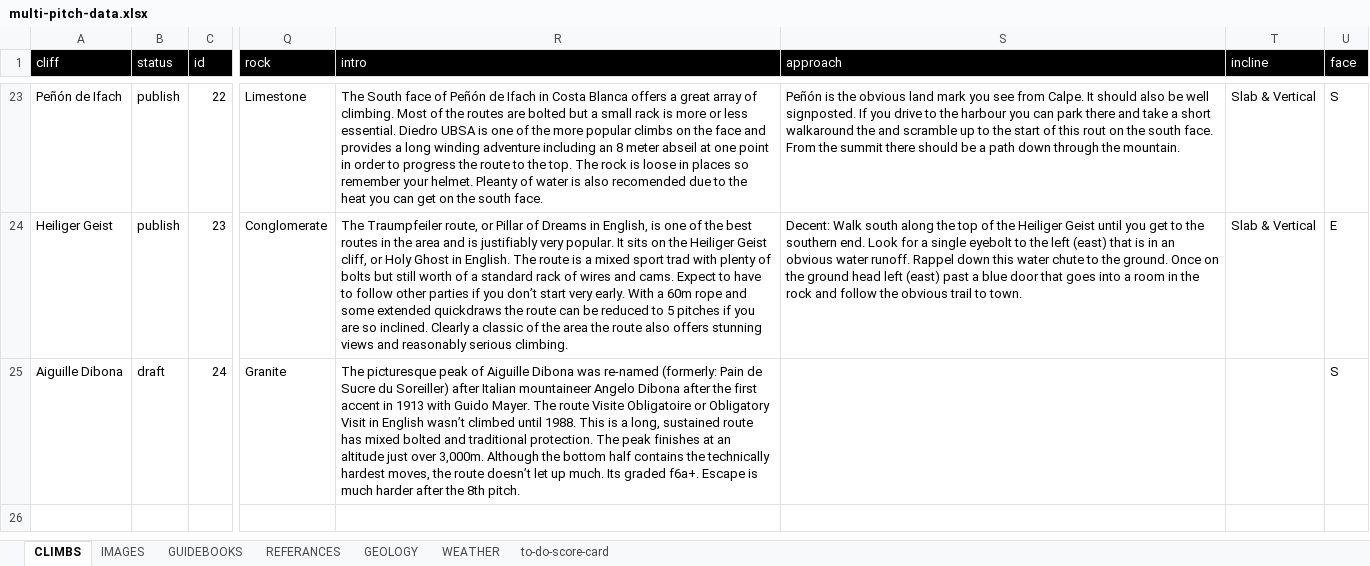
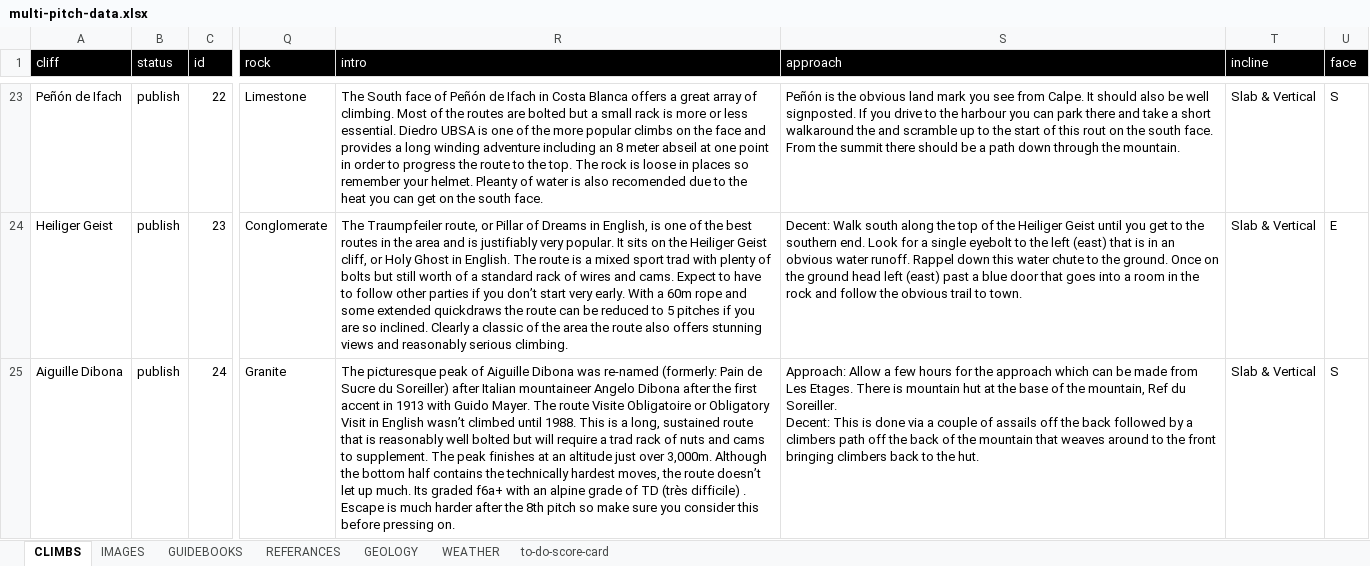
Before and after one commit to dankni/multi-pitch, an Excel workbook: working-files/multi-pitch-data.xlsx, sheet CLIMBS, drawn as a sheet; only a part is shown, gaps mark what is left out; values as stored, in another font and other column widths than the file's, no borders; ↵ is a line break in a cell; the diff covers the shown part only; the diff names each change by its address in the sheet, - before the commit and + after, or states it on an @@ line.

```diff
--- a/working-files/multi-pitch-data.xlsx (sheet CLIMBS)
+++ b/working-files/multi-pitch-data.xlsx (sheet CLIMBS)
-B25 (status): draft
+B25 (status): publish
-R25 (intro): …sustained route has mixed bolted and traditional protection. The peak finishes at an altitude just over 3,000m. Although the bottom half contains the technically hardest moves, the route doesn’t let up much. Its graded f6a+. Escape is much harder after the 8th pitch.
+R25 (intro): …sustained route that is reasonably well bolted but will require a trad rack of nuts and cams to supplement. The peak finishes at an altitude just over 3,000m. Although the bottom half contains the technically hardest moves, the route doesn’t let up much. Its graded f6a+ with an alpine grade of TD (très difficile) . Escape is much harder after the 8th pitch so make sure you consider this before pressing on.
-S25 (approach): (empty)
+S25 (approach): Approach: Allow a few hours for the approach which can be made from Les Etages. There is mountain hut at the base of the mountain, Ref du Soreiller. ↵ Decent: This is done via a couple of assails off the back followed by a climbers path off the back of the mountain that weaves around to the front bringing climbers back to the hut.
-T25 (incline): (empty)
+T25 (incline): Slab & Vertical
```
Also changed, not shown: 1 added row elsewhere in this sheet, sheet WEATHER, sheet IMAGES, sheet GUIDEBOOKS, sheet to-do-score-card, sheet REFERANCES.
